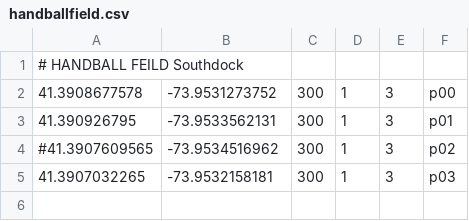
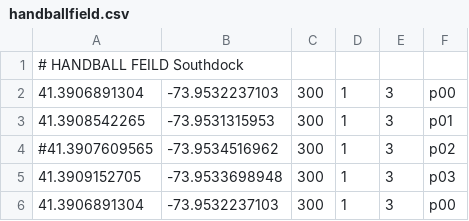
Before and after one commit to westpoint-robotics/iggy, a CSV file: iggy_navigation/params/handballfield.csv, drawn as a sheet.

Commit message:
Successful completion of unintegrated gps navigation

```diff
--- a/iggy_navigation/params/handballfield.csv
+++ b/iggy_navigation/params/handballfield.csv
@@ -1,5 +1,6 @@
 # HANDBALL FEILD Southdock
-41.3908677578,	-73.9531273752, 300, 1, 3, p00	
-41.390926795,	-73.9533562131, 300, 1, 3, p01	
+41.3906891304,	-73.9532237103, 300, 1, 3, p00	
+41.3908542265,-73.9531315953, 300, 1, 3, p01	
 #41.3907609565,	-73.9534516962, 300, 1, 3, p02	
-41.3907032265,	-73.9532158181, 300, 1, 3, p03
+41.3909152705,	-73.9533698948, 300, 1, 3, p03
+41.3906891304,	-73.9532237103, 300, 1, 3, p00	
```
Also changed, not shown: 3 other files.
